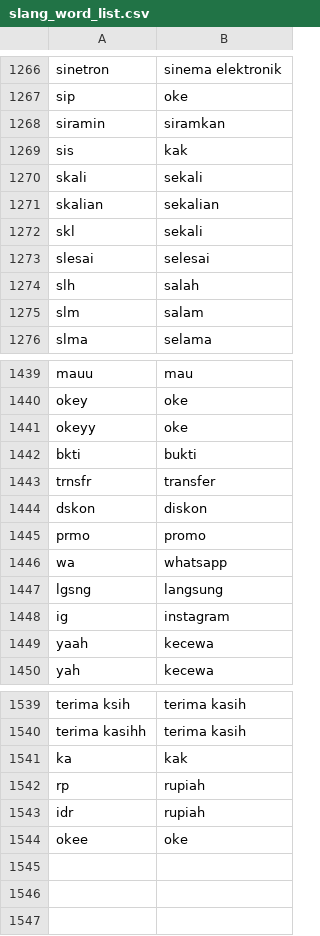
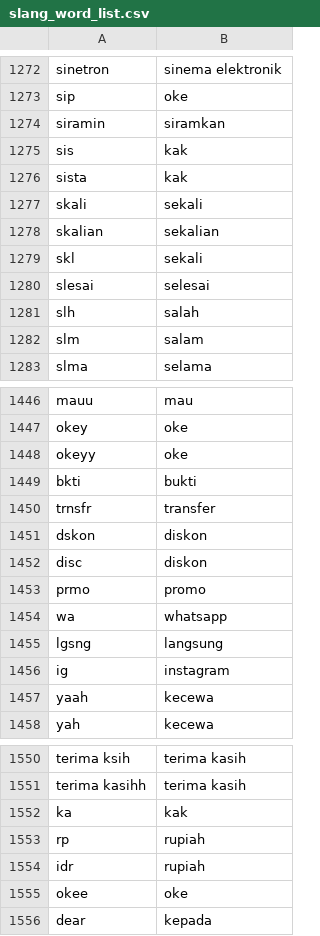
Before and after one commit to wisnukurniawan/topic-modeling-chat-message, a CSV file: resource/slang_word_list.csv, drawn as a sheet; only a part is shown, gaps mark what is left out; the diff covers the shown part only; the diff names each change by its address in the sheet, - before the commit and + after, or states it on an @@ line.

```diff
--- a/resource/slang_word_list.csv
+++ b/resource/slang_word_list.csv
+row 1276: sista | kak
+row 1452: disc | diskon
+row 1556: dear | kepada
```
Also changed, not shown: 9 added rows elsewhere in this file, 3 other files.
